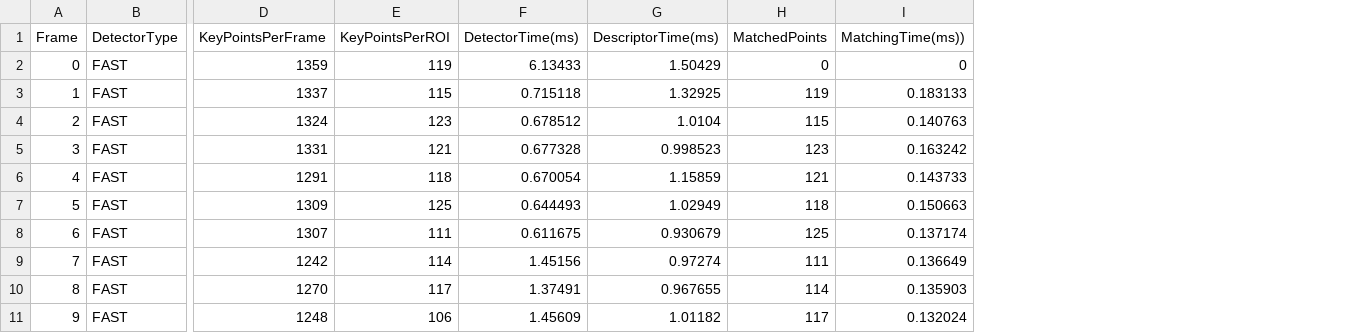
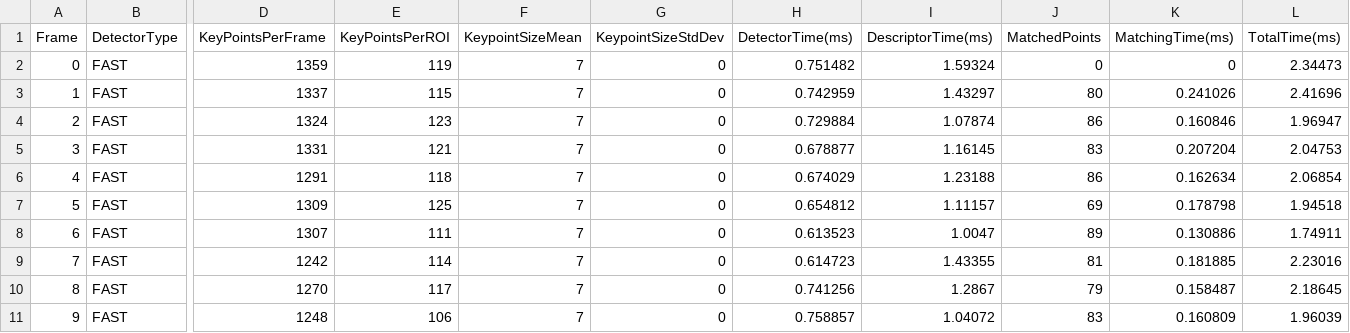
Before and after one commit to gandrein/sfnd_computervision_module, a CSV file: projects/SFND_2D_Feature_Tracking/results/results_FAST_BRISK_summary.csv, drawn as a sheet; only a part is shown, gaps mark what is left out; removed rows and columns are numbered as before the commit, all else as after; the diff names each change by its address in the sheet, - before the commit and + after, or states it on an @@ line.

```diff
--- a/projects/SFND_2D_Feature_Tracking/results/results_FAST_BRISK_summary.csv
+++ b/projects/SFND_2D_Feature_Tracking/results/results_FAST_BRISK_summary.csv
+column F (KeypointSizeMean), rows 2-11: all 7
+column G (KeypointSizeStdDev), rows 2-11: all 0
-column I (MatchingTime(ms))), rows 2-11: 0 | 0.183133 | 0.140763 | 0.163242 | 0.143733 | 0.150663 | 0.137174 | 0.136649 | 0.135903 | 0.132024
+column K (MatchingTime(ms)), rows 2-11: 0 | 0.241026 | 0.160846 | 0.207204 | 0.162634 | 0.178798 | 0.130886 | 0.181885 | 0.158487 | 0.160809
+column L (TotalTime(ms)), rows 2-11: 2.34473 | 2.41696 | 1.96947 | 2.04753 | 2.06854 | 1.94518 | 1.74911 | 2.23016 | 2.18645 | 1.96039
-H2 (DetectorTime(ms)): 6.13433
+H2 (DetectorTime(ms)): 0.751482
-I2 (DescriptorTime(ms)): 1.50429
+I2 (DescriptorTime(ms)): 1.59324
-H3 (DetectorTime(ms)): 0.715118
+H3 (DetectorTime(ms)): 0.742959
-I3 (DescriptorTime(ms)): 1.32925
+I3 (DescriptorTime(ms)): 1.43297
-J3 (MatchedPoints): 119
+J3 (MatchedPoints): 80
-H4 (DetectorTime(ms)): 0.678512
+H4 (DetectorTime(ms)): 0.729884
-I4 (DescriptorTime(ms)): 1.0104
+I4 (DescriptorTime(ms)): 1.07874
-J4 (MatchedPoints): 115
+J4 (MatchedPoints): 86
-H5 (DetectorTime(ms)): 0.677328
+H5 (DetectorTime(ms)): 0.678877
-I5 (DescriptorTime(ms)): 0.998523
+I5 (DescriptorTime(ms)): 1.16145
-J5 (MatchedPoints): 123
+J5 (MatchedPoints): 83
-H6 (DetectorTime(ms)): 0.670054
+H6 (DetectorTime(ms)): 0.674029
-I6 (DescriptorTime(ms)): 1.15859
+I6 (DescriptorTime(ms)): 1.23188
-J6 (MatchedPoints): 121
+J6 (MatchedPoints): 86
-H7 (DetectorTime(ms)): 0.644493
+H7 (DetectorTime(ms)): 0.654812
-I7 (DescriptorTime(ms)): 1.02949
+I7 (DescriptorTime(ms)): 1.11157
-J7 (MatchedPoints): 118
+J7 (MatchedPoints): 69
-H8 (DetectorTime(ms)): 0.611675
+H8 (DetectorTime(ms)): 0.613523
-I8 (DescriptorTime(ms)): 0.930679
+I8 (DescriptorTime(ms)): 1.0047
-J8 (MatchedPoints): 125
+J8 (MatchedPoints): 89
-H9 (DetectorTime(ms)): 1.45156
+H9 (DetectorTime(ms)): 0.614723
-I9 (DescriptorTime(ms)): 0.97274
+I9 (DescriptorTime(ms)): 1.43355
-J9 (MatchedPoints): 111
+J9 (MatchedPoints): 81
-H10 (DetectorTime(ms)): 1.37491
+H10 (DetectorTime(ms)): 0.741256
-I10 (DescriptorTime(ms)): 0.967655
+I10 (DescriptorTime(ms)): 1.2867
-J10 (MatchedPoints): 114
+J10 (MatchedPoints): 79
-H11 (DetectorTime(ms)): 1.45609
+H11 (DetectorTime(ms)): 0.758857
-I11 (DescriptorTime(ms)): 1.01182
+I11 (DescriptorTime(ms)): 1.04072
-J11 (MatchedPoints): 117
+J11 (MatchedPoints): 83
```
Also changed, not shown: projects/SFND_2D_Feature_Tracking/results/results_AKAZE_BRISK_summary.csv, projects/SFND_2D_Feature_Tracking/results/results_BRISK_BRISK_summary.csv, 50 other files.
